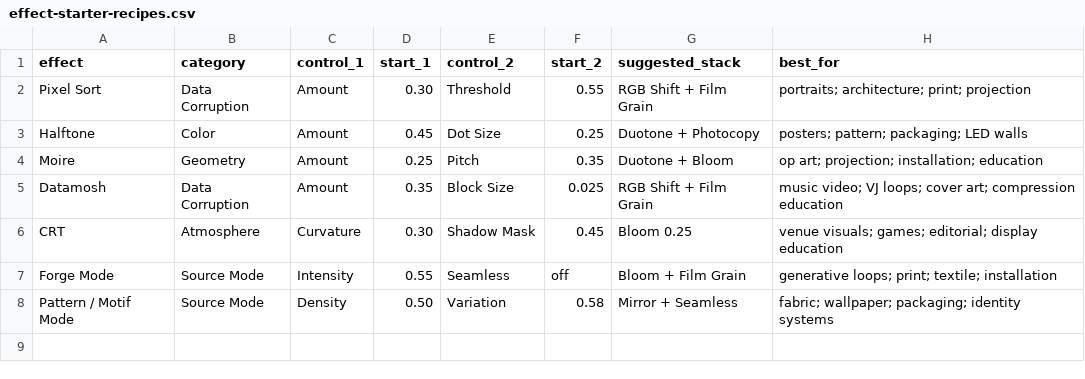
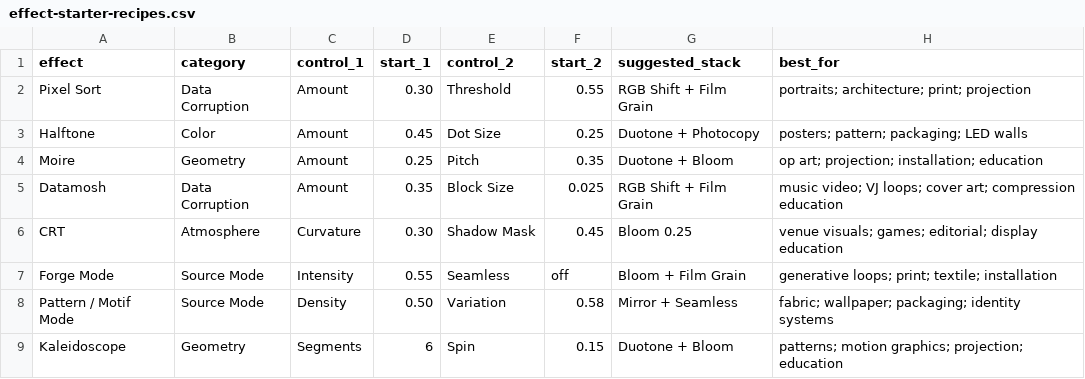
Before and after one commit to Mlswchr75/Ether-MOSH, a CSV file: public/news/downloads/effect-starter-recipes.csv, drawn as a sheet.

Commit message:
Publish Kaleidoscope effect dispatch

```diff
--- a/public/news/downloads/effect-starter-recipes.csv
+++ b/public/news/downloads/effect-starter-recipes.csv
@@ -8 +8,2 @@ Forge Mode,Source Mode,Intensity,0.55,Seamless,off,Bloom + Film Grain,"generativ
 Pattern / Motif Mode,Source Mode,Density,0.50,Variation,0.58,Mirror + Seamless,"fabric; wallpaper; packaging; identity systems"
+Kaleidoscope,Geometry,Segments,6,Spin,0.15,Duotone + Bloom,"patterns; motion graphics; projection; education"
```
Also changed, not shown: 10 other files.
